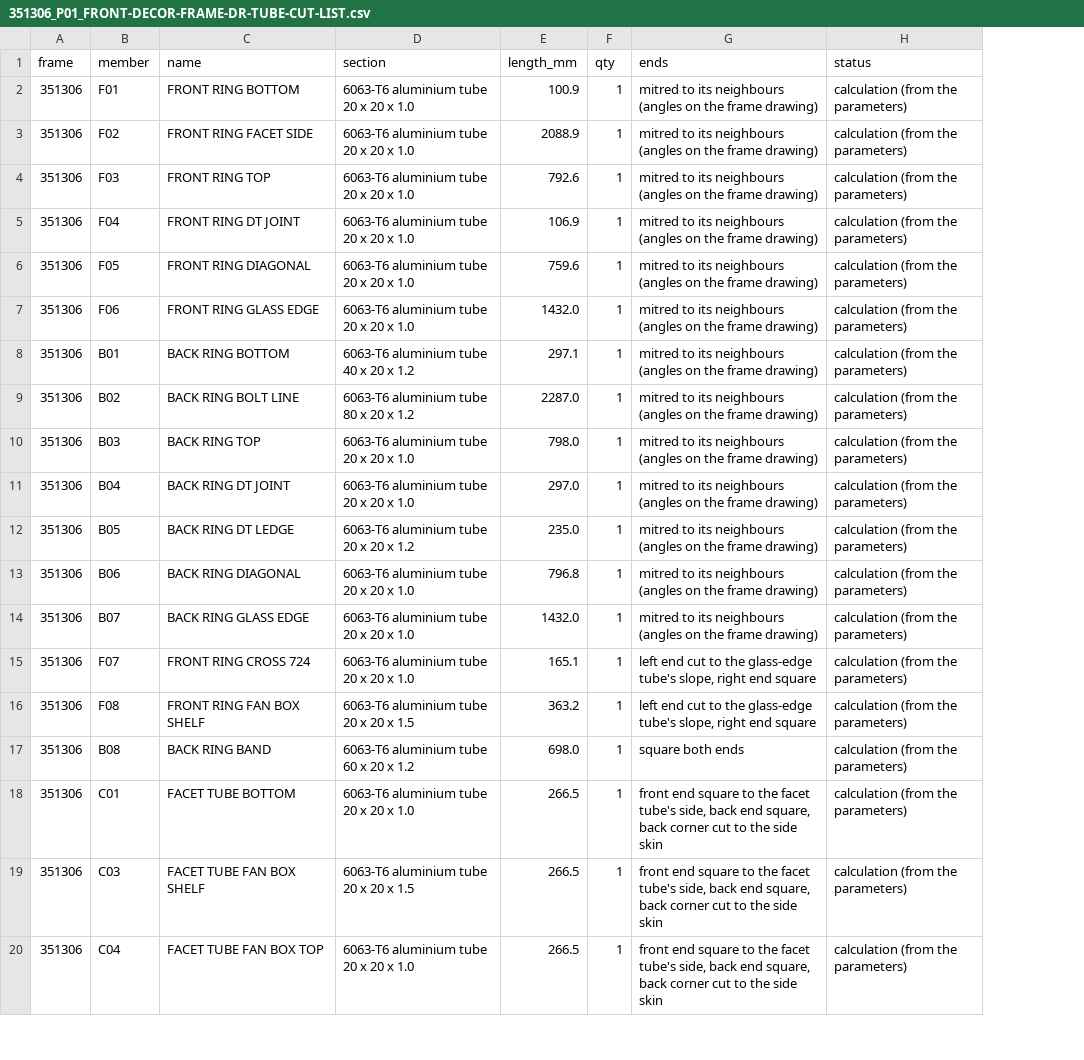
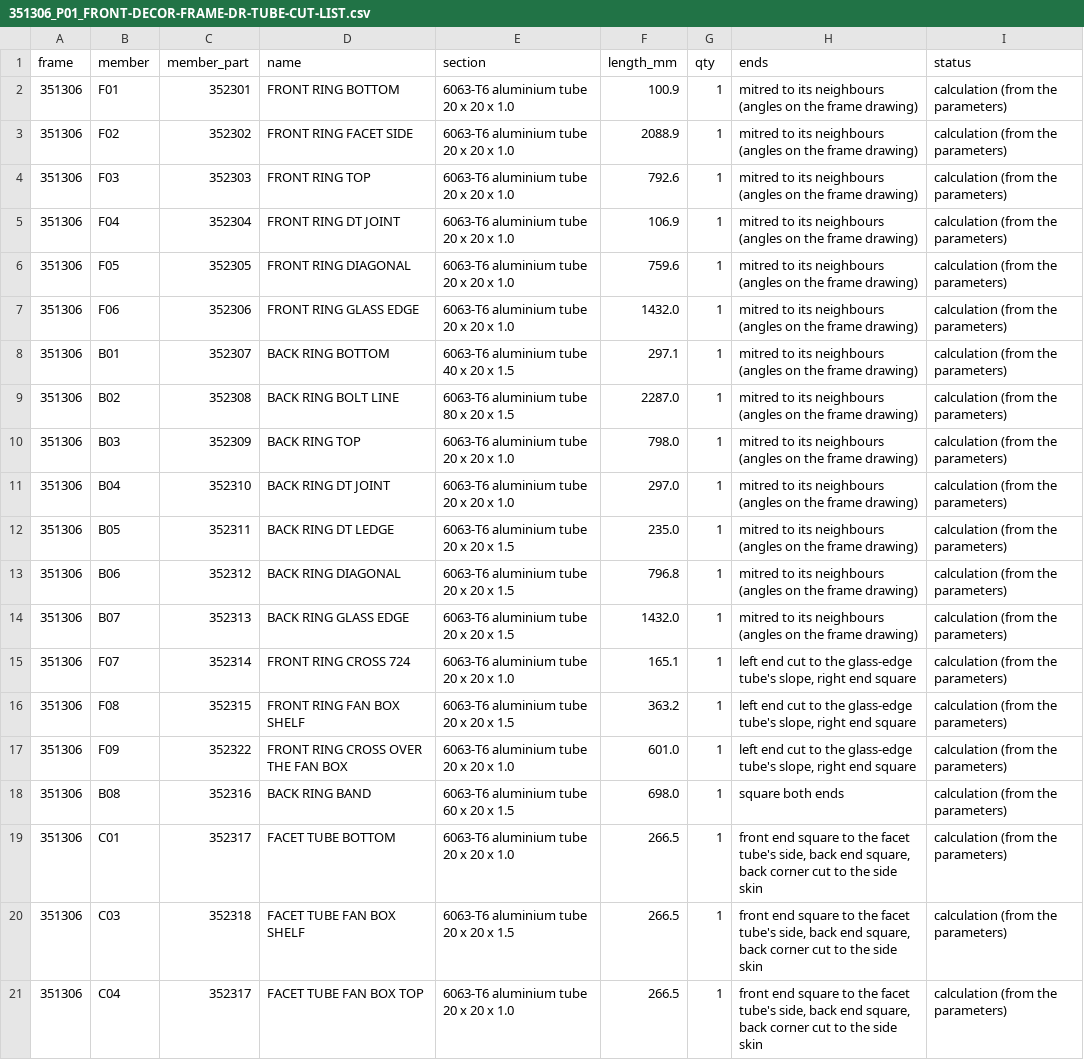
Before and after one commit to autonomous-ai/spaceship, a CSV file: v2/03-Manufacturing/front/351306_P01_FRONT-DECOR-FRAME-DR-TUBE-CUT-LIST.csv, drawn as a sheet; only a part is shown; addresses are those after the commit; the diff names each change by its address in the sheet, - before the commit and + after, or states it on an @@ line.

```diff
--- a/v2/03-Manufacturing/front/351306_P01_FRONT-DECOR-FRAME-DR-TUBE-CUT-LIST.csv
+++ b/v2/03-Manufacturing/front/351306_P01_FRONT-DECOR-FRAME-DR-TUBE-CUT-LIST.csv
+column C (member_part), rows 2-16: 352301 | 352302 | 352303 | 352304 | 352305 | 352306 | 352307 | 352308 | 352309 | 352310 | 352311 | 352312 | 352313 | 352314 | 352315; rows 18-21: 352316 | 352317 | 352318 | 352317
-E8 (section): 6063-T6 aluminium tube 40 x 20 x 1.2
+E8 (section): 6063-T6 aluminium tube 40 x 20 x 1.5
-E9 (section): 6063-T6 aluminium tube 80 x 20 x 1.2
+E9 (section): 6063-T6 aluminium tube 80 x 20 x 1.5
-E12 (section): 6063-T6 aluminium tube 20 x 20 x 1.2
+E12 (section): 6063-T6 aluminium tube 20 x 20 x 1.5
-E13:E14 (section): 6063-T6 aluminium tube 20 x 20 x 1.0
+E13:E14 (section): 6063-T6 aluminium tube 20 x 20 x 1.5
+row 17: 351306 | F09 | 352322 | FRONT RING CROSS OVER THE FAN BOX | 6063-T6 aluminium tube 20 x 20 x 1.0 | 601.0 | 1 | left end cut to the glass-edge tube's slope, right end square | calculation (from the parameters)
-E18 (section): 6063-T6 aluminium tube 60 x 20 x 1.2
+E18 (section): 6063-T6 aluminium tube 60 x 20 x 1.5
```
Also changed, not shown: v2/03-Manufacturing/front/350003_P01_FRONT-DECOR-BLOCK-ASSY-DR_BOM.csv, v2/04-BOM/100000_P01_POD-BOUGHT-PARTS_BOM.csv, 25 other files.
